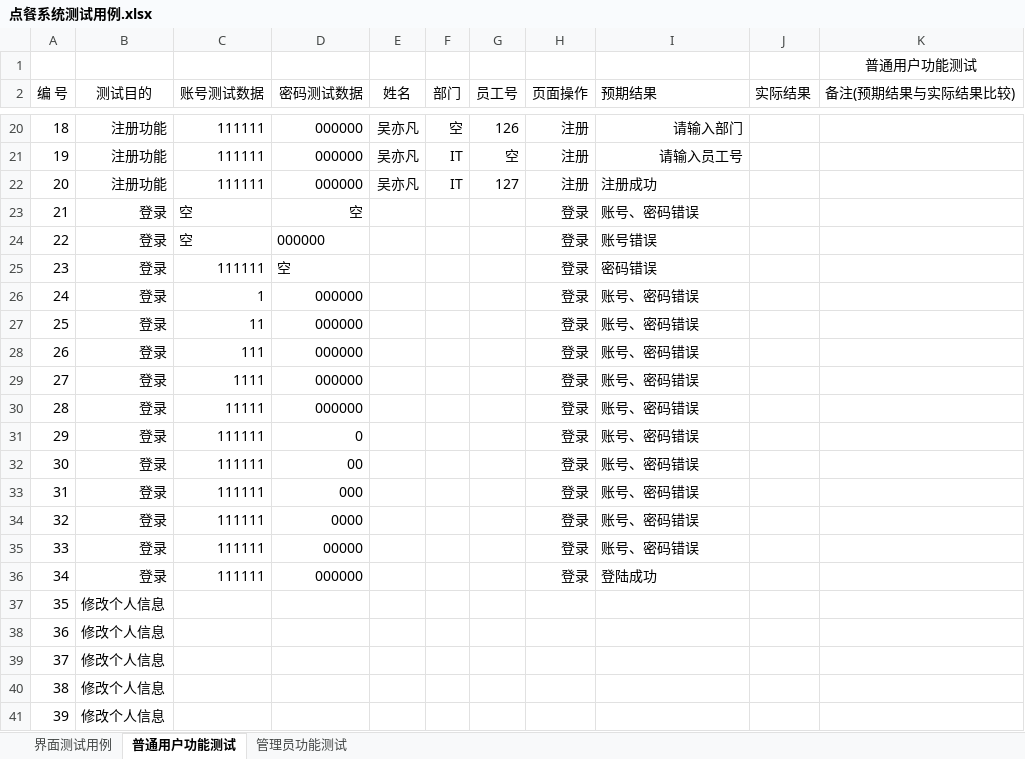
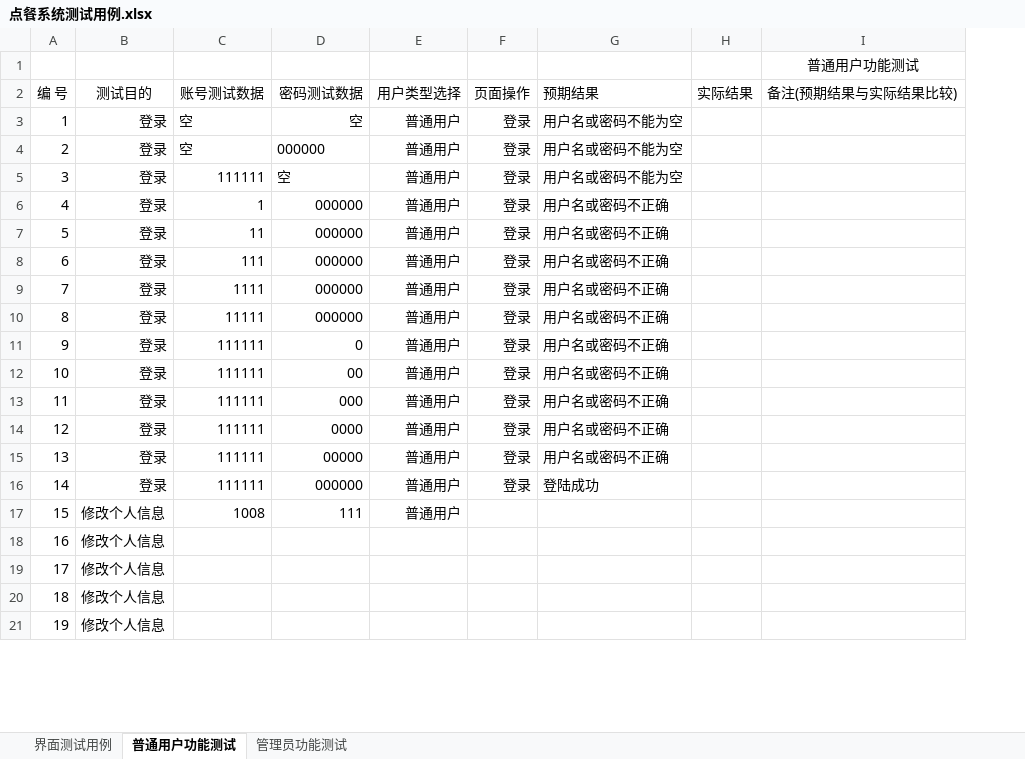
Before and after one commit to ProgrammerAlliance/Kilimanjaro-Jiangsu-Institute-of-death-squads, an Excel workbook: 2.PreliminaryDesign/点餐系统测试用例.xlsx, sheet 普通用户功能测试, drawn as a sheet; only a part is shown, gaps mark what is left out; values as stored, in another font and other column widths than the file's, no borders; removed rows and columns are numbered as before the commit, all else as after; the diff covers the shown part only; the diff names each change by its address in the sheet, - before the commit and + after, or states it on an @@ line.

```diff
--- a/2.PreliminaryDesign/点餐系统测试用例.xlsx (sheet 普通用户功能测试)
+++ b/2.PreliminaryDesign/点餐系统测试用例.xlsx (sheet 普通用户功能测试)
-column E (姓名), empty
-column F (部门), empty
-column G (员工号), empty
+column E (用户类型选择), rows 3-17: all 普通用户
-row 20: 18 | 注册功能 | 111111 | 000000 | 吴亦凡 | 空 | 126 | 注册 | 请输入部门
-row 21: 19 | 注册功能 | 111111 | 000000 | 吴亦凡 | IT | 空 | 注册 | 请输入员工号
-row 22: 20 | 注册功能 | 111111 | 000000 | 吴亦凡 | IT | 127 | 注册 | 注册成功
@@ column A (编 号) renumbered from row 3 down @@
-G3 (预期结果): 账号、密码错误
+G3 (预期结果): 用户名或密码不能为空
-G4 (预期结果): 账号错误
+G4 (预期结果): 用户名或密码不能为空
-G5 (预期结果): 密码错误
+G5 (预期结果): 用户名或密码不能为空
-G6:G15 (预期结果): 账号、密码错误
+G6:G15 (预期结果): 用户名或密码不正确
-C17 (账号测试数据): (empty)
+C17 (账号测试数据): 1008
-D17 (密码测试数据): (empty)
+D17 (密码测试数据): 111
```
Also changed, not shown: 17 removed rows elsewhere in this sheet, 11 other files.
